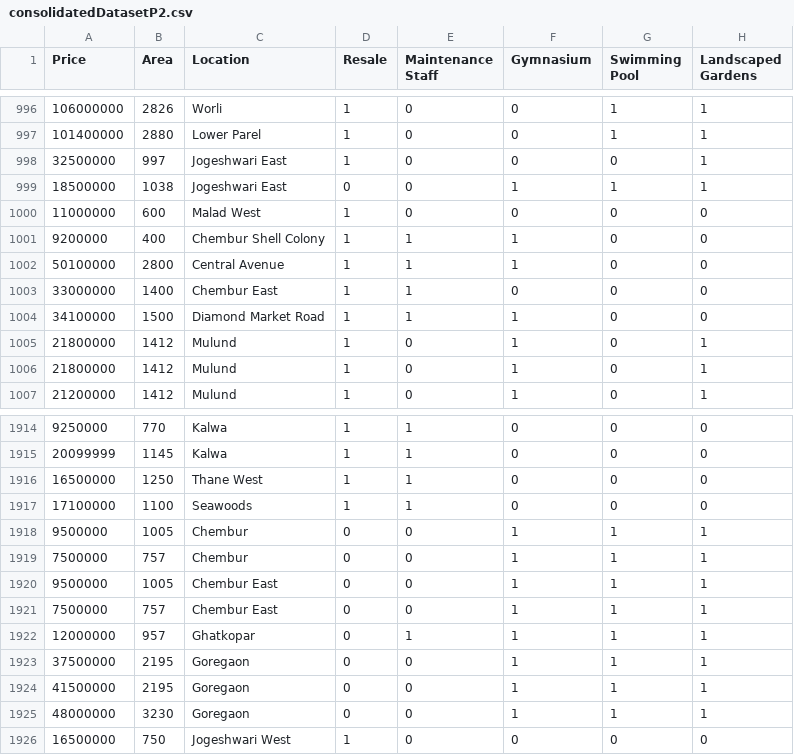
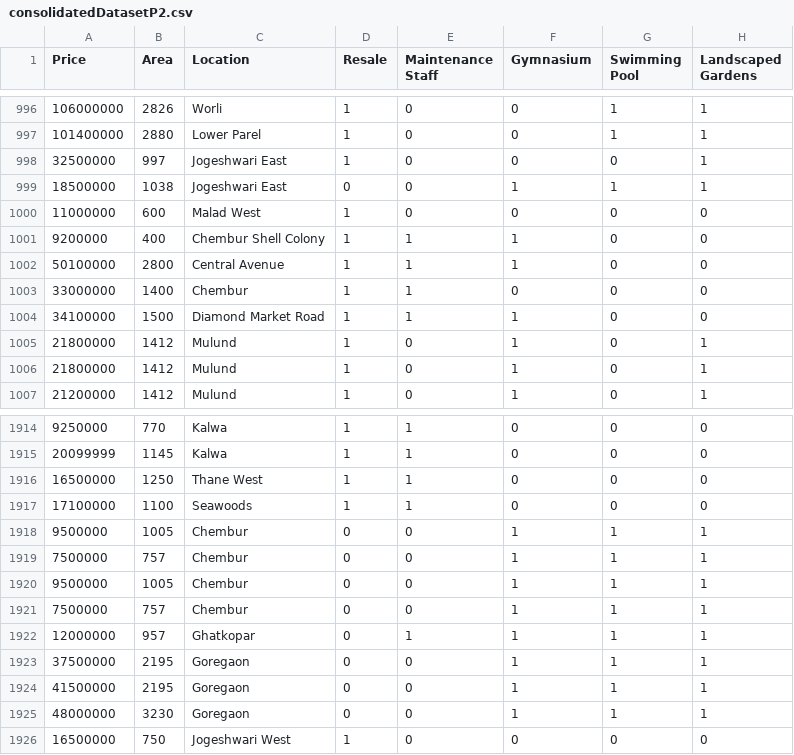
Before and after one commit to javed0024/House-Price-Prediction, a CSV file: consolidatedDatasetP2.csv, drawn as a sheet; only a part is shown, gaps mark what is left out; the diff names each change by its address in the sheet, - before the commit and + after, or states it on an @@ line.

Commit message:
updated consolidated datasets P2

```diff
--- a/consolidatedDatasetP2.csv
+++ b/consolidatedDatasetP2.csv
-C1003 (Location): Chembur East
+C1003 (Location): Chembur
-C1920:C1921 (Location): Chembur East
+C1920:C1921 (Location): Chembur
```
